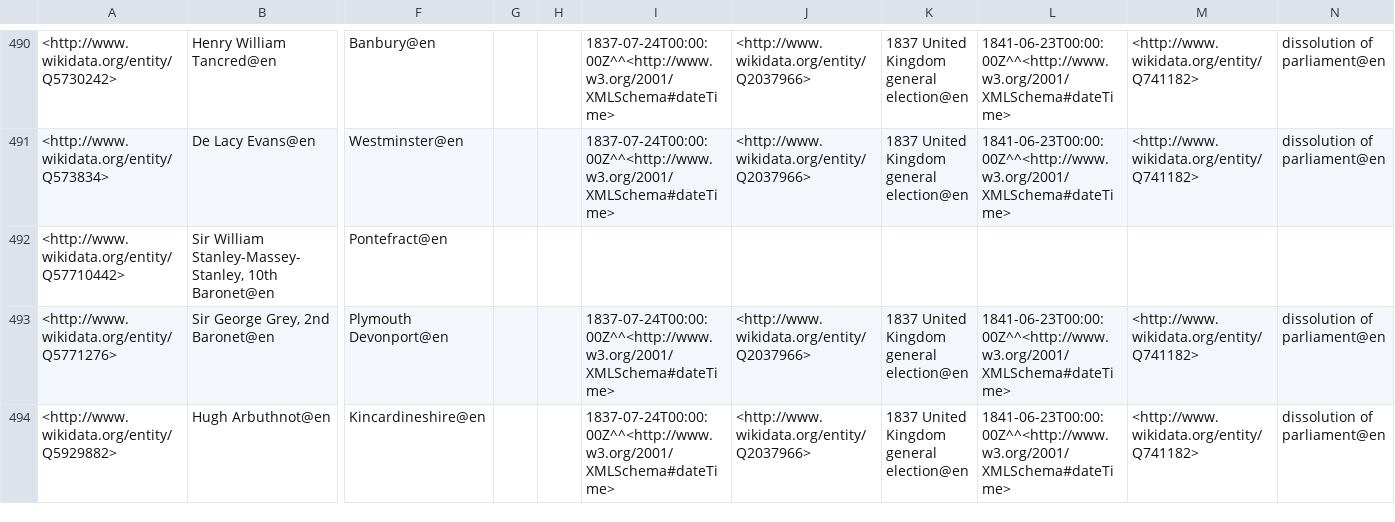
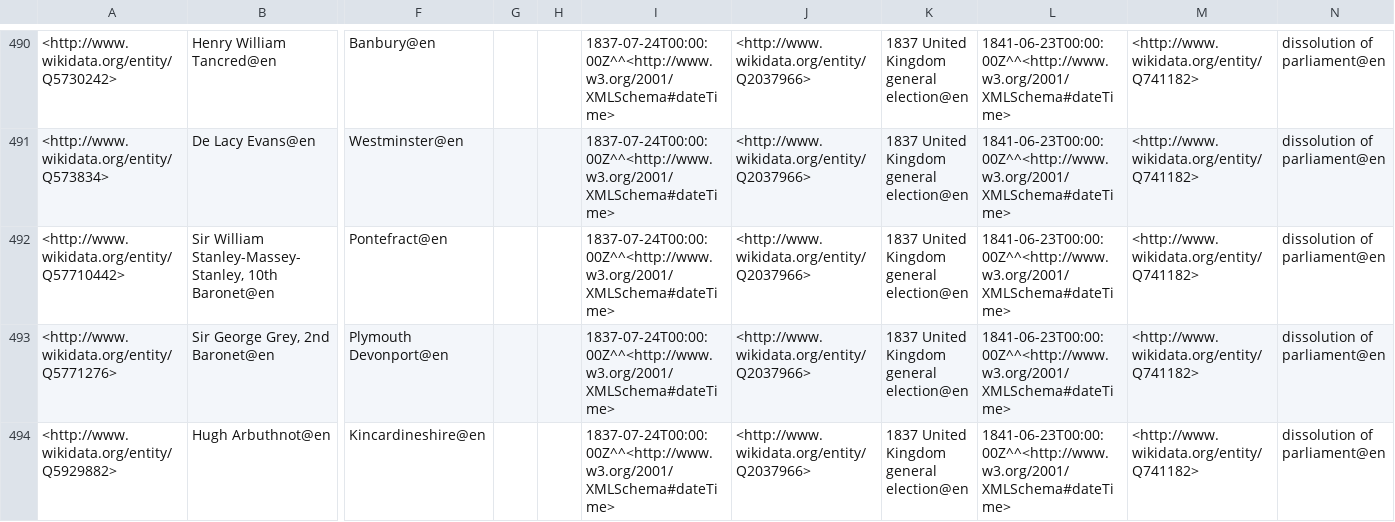
Before and after one commit to generalist/parliament, a TSV file: Q41582550.tsv, drawn as a sheet; only a part is shown, gaps mark what is left out; the diff names each change by its address in the sheet, - before the commit and + after, or states it on an @@ line.

```diff
--- a/Q41582550.tsv
+++ b/Q41582550.tsv
-I492: (empty)
+I492: 1837-07-24T00:00:00Z^^<http://www.w3.org/2001/XMLSchema#dateTime>
-J492: (empty)
+J492: <http://www.wikidata.org/entity/Q2037966>
-K492: (empty)
+K492: 1837 United Kingdom general election@en
-L492: (empty)
+L492: 1841-06-23T00:00:00Z^^<http://www.w3.org/2001/XMLSchema#dateTime>
-M492: (empty)
+M492: <http://www.wikidata.org/entity/Q741182>
-N492: (empty)
+N492: dissolution of parliament@en
```
Also changed, not shown: Q41582546.tsv, Q41582548.tsv, 3 other files.
